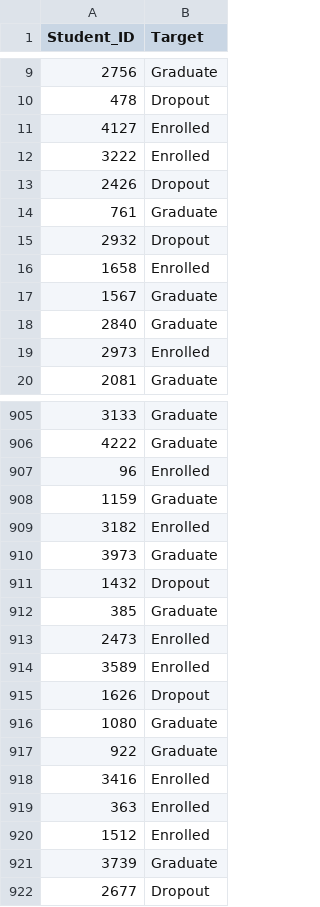
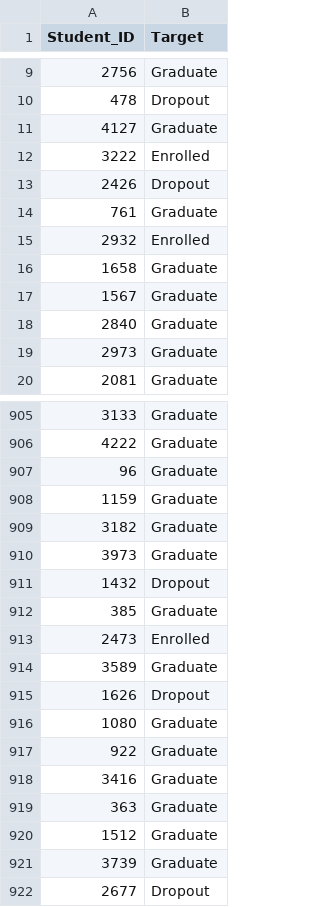
Before and after one commit to SayyakuHajime/Akal-Imitasi, a CSV file: submission_c45_BEST.csv, drawn as a sheet; only a part is shown, gaps mark what is left out; the diff covers the shown part only.

```diff
--- a/submission_c45_BEST.csv
+++ b/submission_c45_BEST.csv
@@ -10,3 +10,3 @@ Student_ID,Target
 478,Dropout
-4127,Enrolled
+4127,Graduate
 3222,Enrolled
@@ -14,7 +14,7 @@ Student_ID,Target
 761,Graduate
-2932,Dropout
-1658,Enrolled
+2932,Enrolled
+1658,Graduate
 1567,Graduate
 2840,Graduate
-2973,Enrolled
+2973,Graduate
 2081,Graduate
@@ -906,5 +906,5 @@ Student_ID,Target
 4222,Graduate
-96,Enrolled
+96,Graduate
 1159,Graduate
-3182,Enrolled
+3182,Graduate
 3973,Graduate
@@ -913,3 +913,3 @@ Student_ID,Target
 2473,Enrolled
-3589,Enrolled
+3589,Graduate
 1626,Dropout
@@ -917,5 +917,5 @@ Student_ID,Target
 922,Graduate
-3416,Enrolled
-363,Enrolled
-1512,Enrolled
+3416,Graduate
+363,Graduate
+1512,Graduate
 3739,Graduate
```
Also changed, not shown: 168 edited cells elsewhere in this file, 2 other files.
